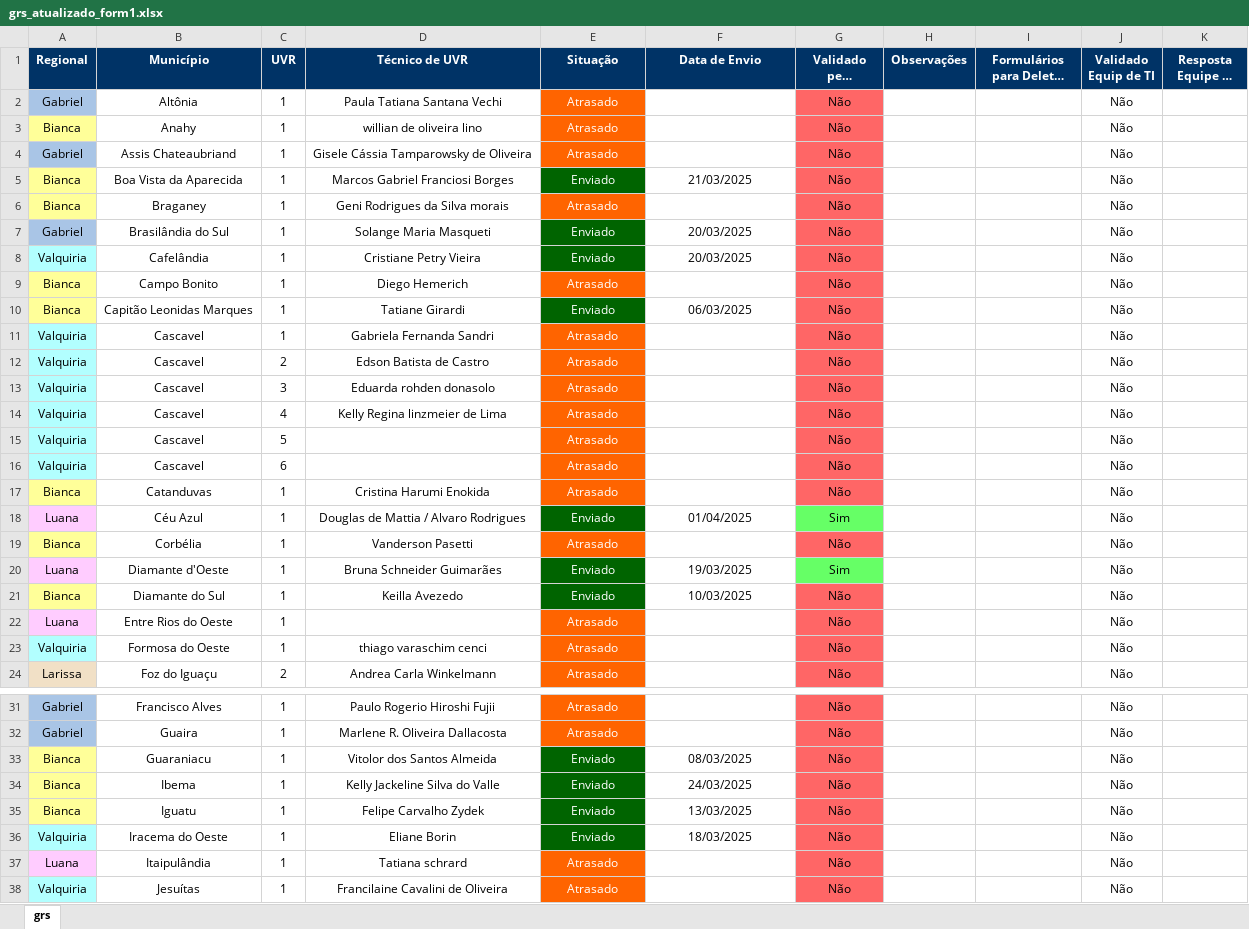
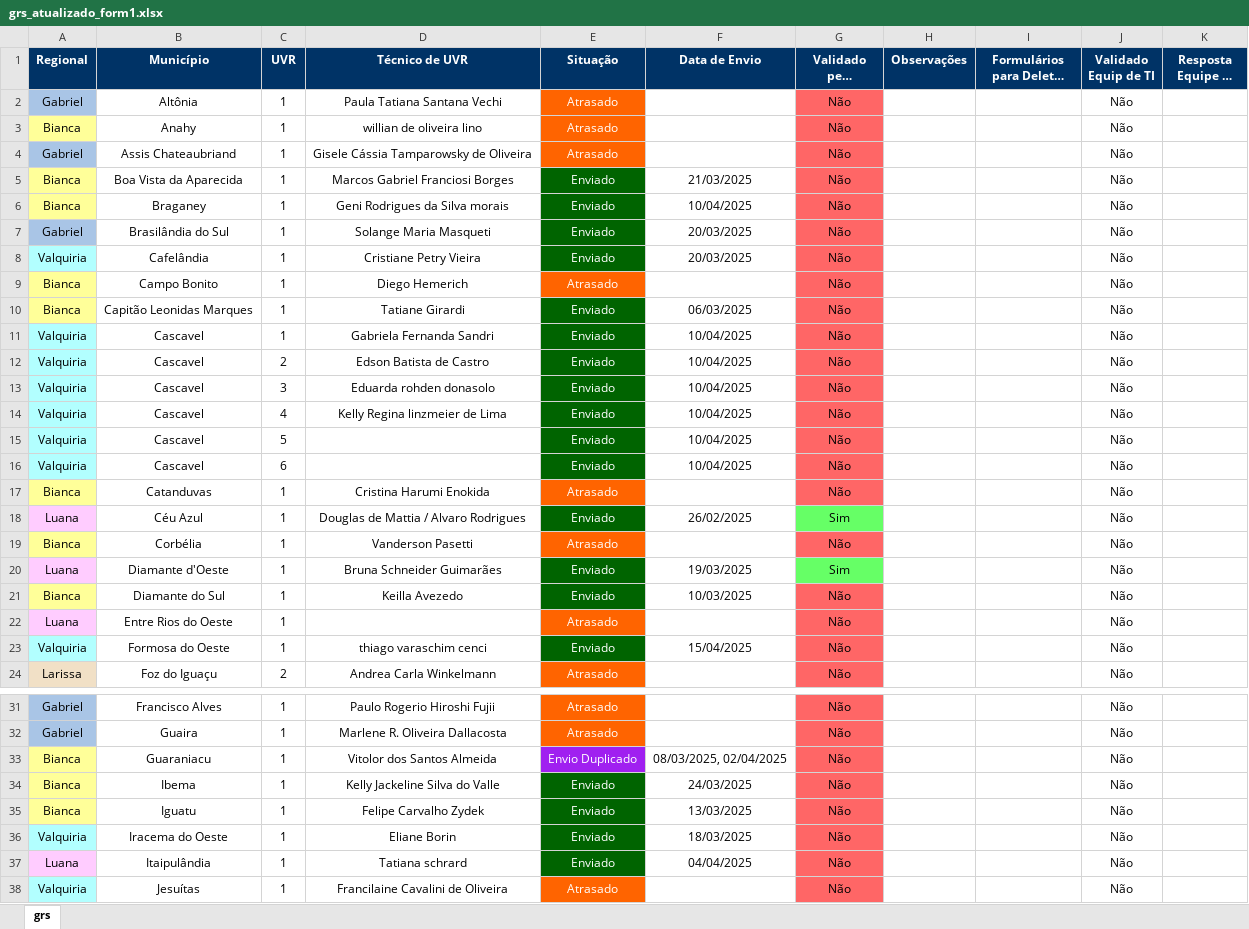
Before and after one commit to Josimarhdev/form_scripts, an Excel workbook: form1/grs_atualizado_form1.xlsx, sheet grs, drawn as a sheet; only a part is shown, gaps mark what is left out; long unchanged cells end in …; values as stored, in another font and other column widths than the file's, no borders; the diff covers the shown part only; the diff names each change by its address in the sheet, - before the commit and + after, or states it on an @@ line.

```diff
--- a/form1/grs_atualizado_form1.xlsx (sheet grs)
+++ b/form1/grs_atualizado_form1.xlsx (sheet grs)
-E6 (Situação): Atrasado
+E6 (Situação): Enviado
-E6 fill: #FF6400
+E6 fill: #006400
-F6 (Data de Envio): (empty)
+F6 (Data de Envio): 10/04/2025
-E11:E16 (Situação): Atrasado
+E11:E16 (Situação): Enviado
-E11:E16 fill: #FF6400
+E11:E16 fill: #006400
-F11:F16 (Data de Envio): (empty)
+F11:F16 (Data de Envio): 10/04/2025
-F18 (Data de Envio): 01/04/2025
+F18 (Data de Envio): 26/02/2025
-E23 (Situação): Atrasado
+E23 (Situação): Enviado
-E23 fill: #FF6400
+E23 fill: #006400
-F23 (Data de Envio): (empty)
+F23 (Data de Envio): 15/04/2025
-E33 (Situação): Enviado
+E33 (Situação): Envio Duplicado
-E33 fill: #006400
+E33 fill: #A020F0
-F33 (Data de Envio): 08/03/2025
+F33 (Data de Envio): 08/03/2025, 02/04/2025
-E37 (Situação): Atrasado
+E37 (Situação): Enviado
-E37 fill: #FF6400
+E37 fill: #006400
-F37 (Data de Envio): (empty)
+F37 (Data de Envio): 04/04/2025
```
Also changed, not shown: 21 edited cells and cell formats elsewhere in this sheet, form1/expansao_atualizado_form1.xlsx, form2/grs_atualizado_form2.xlsx, 15 other files.
